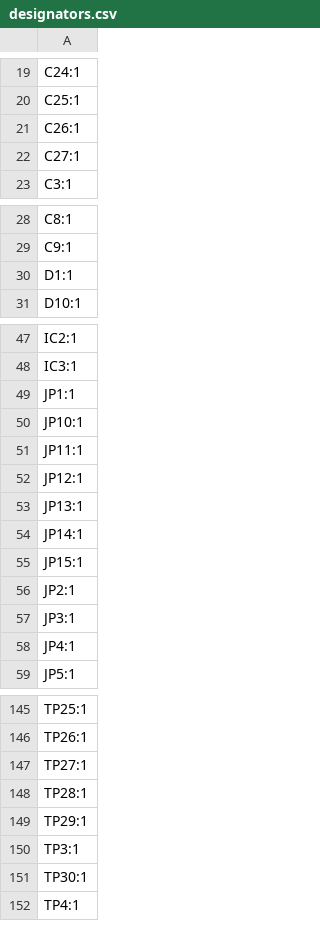
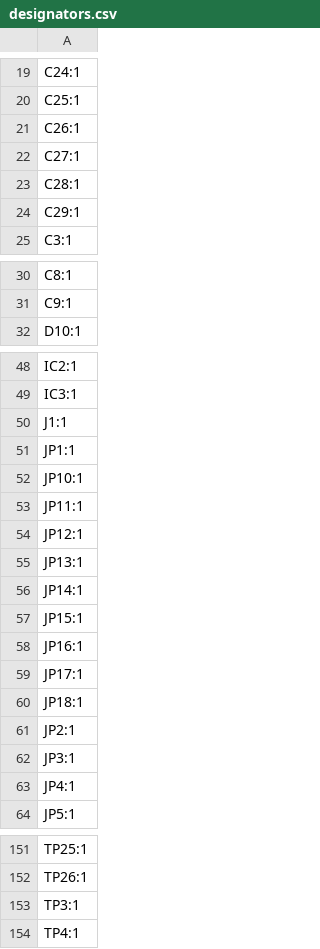
Before and after one commit to D3stan/ecu-dev-board, a CSV file: pcb/production/designators.csv, drawn as a sheet; only a part is shown, gaps mark what is left out; removed rows and columns are numbered as before the commit, all else as after; the diff covers the shown part only; the diff names each change by its address in the sheet, - before the commit and + after, or states it on an @@ line.

```diff
--- a/pcb/production/designators.csv
+++ b/pcb/production/designators.csv
+row 23: C28:1
+row 24: C29:1
-row 30: D1:1
+row 50: J1:1
+row 58: JP16:1
+row 59: JP17:1
+row 60: JP18:1
-row 147: TP27:1
-row 148: TP28:1
-row 149: TP29:1
-row 151: TP30:1
```
Also changed, not shown: 2 added rows elsewhere in this file, pcb/production/bom.csv, pcb/production/positions.csv, 8 other files.
